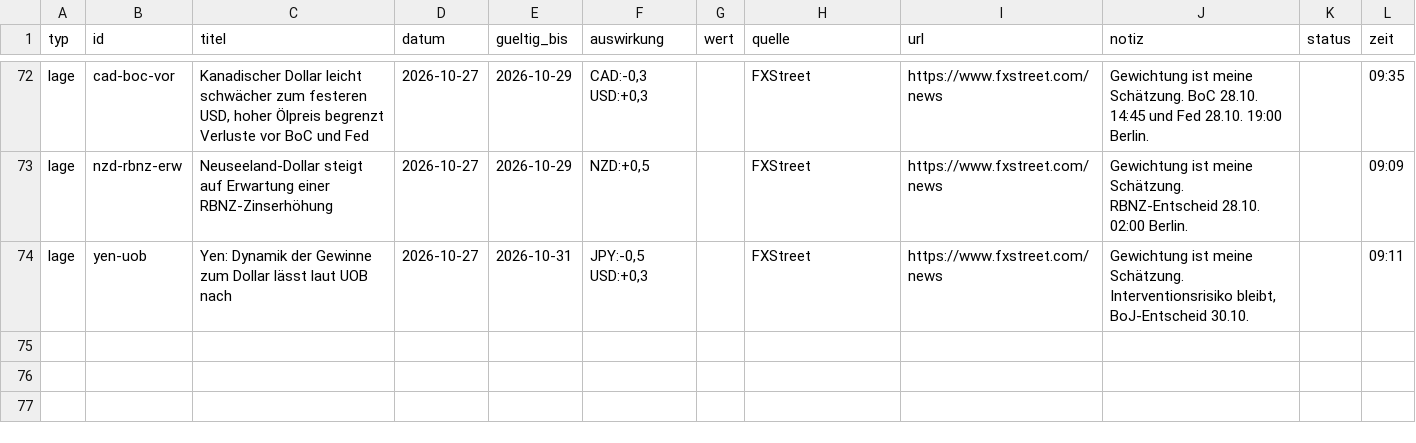
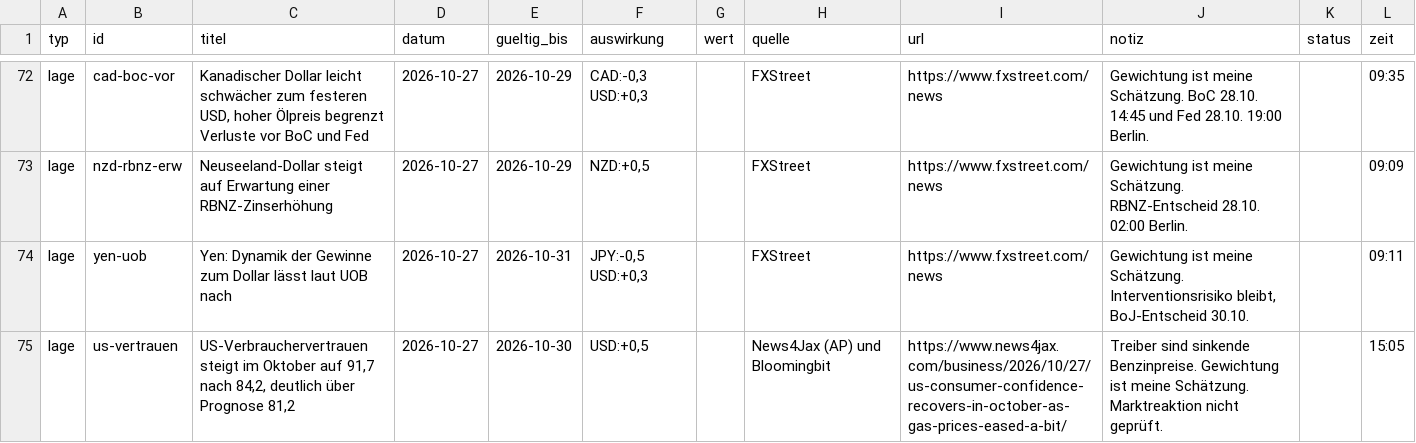
Before and after one commit to michelbrueck25-eng/journal-daten, a CSV file: lage.csv, drawn as a sheet; only a part is shown, gaps mark what is left out; the diff names each change by its address in the sheet, - before the commit and + after, or states it on an @@ line.

```diff
--- a/lage.csv
+++ b/lage.csv
+row 75: lage | us-vertrauen | US-Verbrauchervertrauen steigt im Oktober auf 91,7 nach 84,2, deutlich über Prognose 81,2 | 2026-10-27 | 2026-10-30 | USD:+0,5 |  | News4Jax (AP) und Bloomingbit | https://www.news4jax.com/business/2026/10/27/us-consumer-confidence-recovers-in-october-as-gas-prices-eased-a-bit/ | Treiber sind sinkende Benzinpreise. Gewichtung ist meine Schätzung. Marktreaktion nicht geprüft. |  | 15:05
```
Also changed, not shown: wirtschaft.csv, 1 other file.
